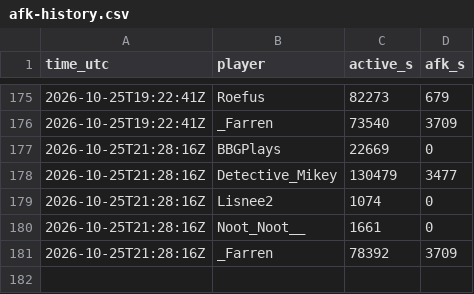
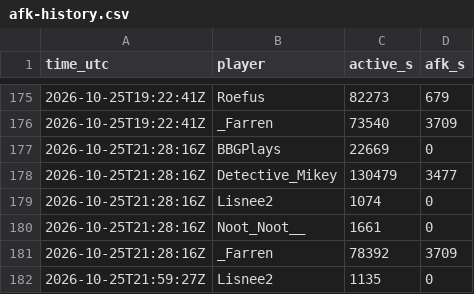
Before and after one commit to mathijsboogaert/Voxel, a CSV file: docs/data/afk-history.csv, drawn as a sheet; only a part is shown, gaps mark what is left out.

```diff
--- a/docs/data/afk-history.csv
+++ b/docs/data/afk-history.csv
@@ -181 +181,2 @@ time_utc,player,active_s,afk_s
 2026-10-25T21:28:16Z,_Farren,78392,3709
+2026-10-25T21:59:27Z,Lisnee2,1135,0
```
Also changed, not shown: docs/data/voxel-hourly.csv, docs/data/voxel-sessions.csv, 3 other files.
